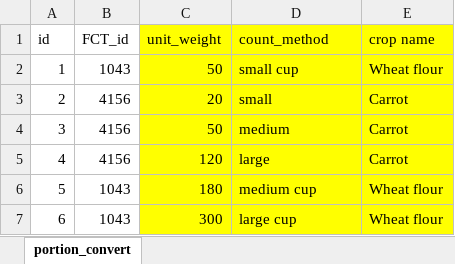
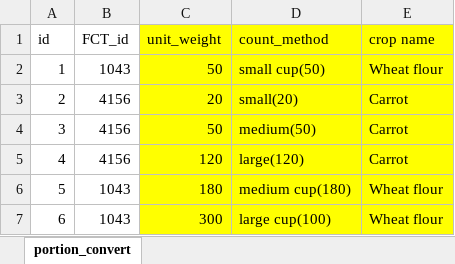
Before and after one commit to snakada1615/recepicalk_03, an Excel workbook: assets/backdata/portion_convert.xlsx, sheet portion_convert, drawn as a sheet; values as stored, in another font and other column widths than the file's, no borders; the diff names each change by its address in the sheet, - before the commit and + after, or states it on an @@ line.

```diff
--- a/assets/backdata/portion_convert.xlsx (sheet portion_convert)
+++ b/assets/backdata/portion_convert.xlsx (sheet portion_convert)
-D2 (count_method): small cup
+D2 (count_method): small cup(50)
-D3 (count_method): small
+D3 (count_method): small(20)
-D4 (count_method): medium
+D4 (count_method): medium(50)
-D5 (count_method): large
+D5 (count_method): large(120)
-D6 (count_method): medium cup
+D6 (count_method): medium cup(180)
-D7 (count_method): large cup
+D7 (count_method): large cup(100)
```
Also changed, not shown: assets/backdata/FCT_ETH.xlsx, 4 other files.
